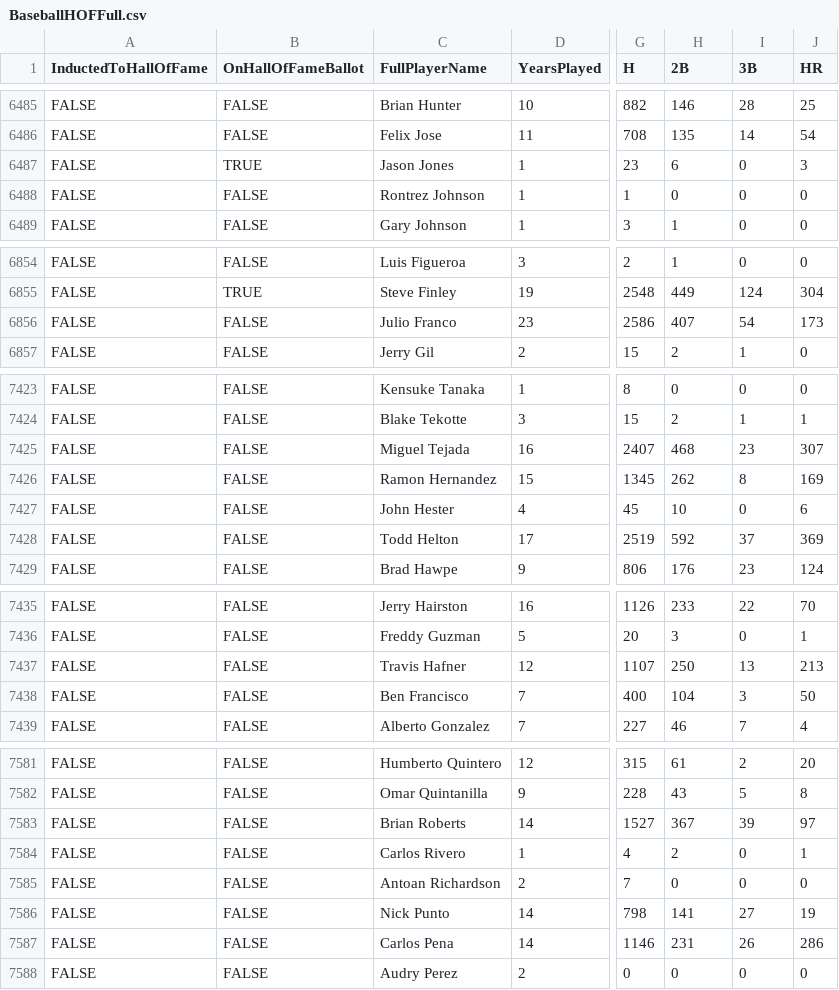
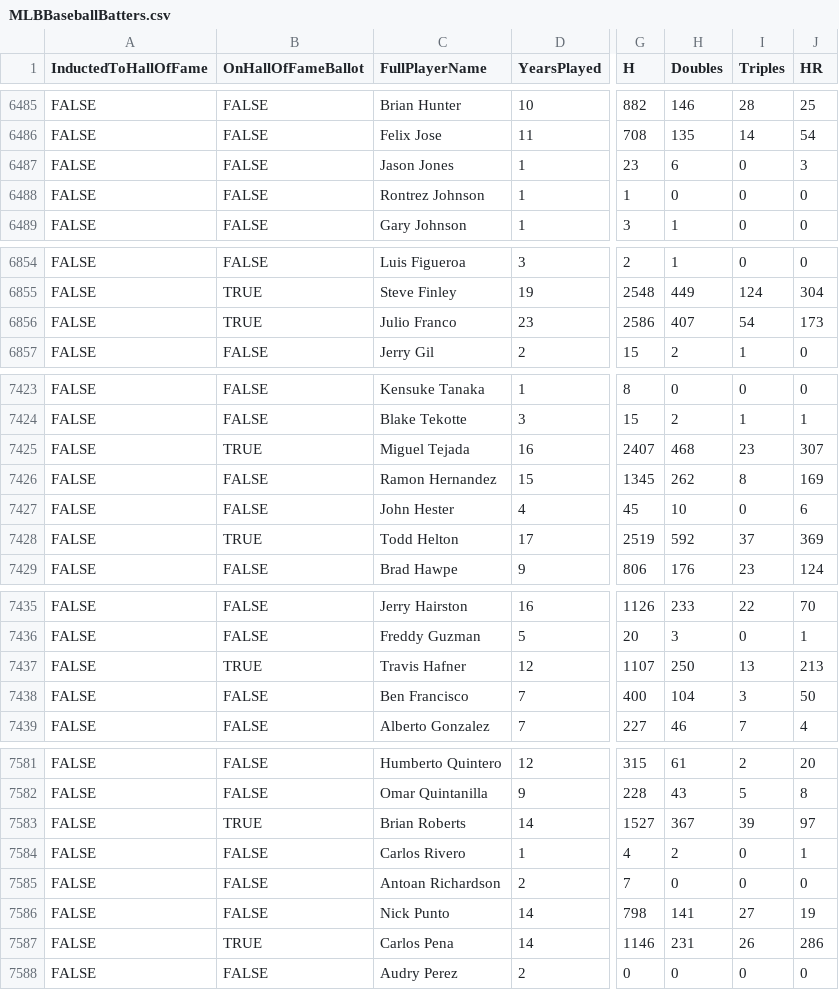
Before and after one commit to bartczernicki/MLDotNet-BaseballClassification, a CSV file: MLDotNet-BaseballClassification/Data/MLBBaseballBatters.csv (was MLDotNet-BaseballClassification/Data/BaseballHOFFull.csv), drawn as a sheet; only a part is shown, gaps mark what is left out; the diff covers the shown part only; the diff names each change by its address in the sheet, - before the commit and + after, or states it on an @@ line.

```diff
--- a/MLDotNet-BaseballClassification/Data/BaseballHOFFull.csv
+++ b/MLDotNet-BaseballClassification/Data/MLBBaseballBatters.csv
-H1: 2B
+H1: Doubles
-I1: 3B
+I1: Triples
-B6487 (OnHallOfFameBallot): TRUE
+B6487 (OnHallOfFameBallot): FALSE
-B6856 (OnHallOfFameBallot): FALSE
+B6856 (OnHallOfFameBallot): TRUE
-B7425 (OnHallOfFameBallot): FALSE
+B7425 (OnHallOfFameBallot): TRUE
-B7428 (OnHallOfFameBallot): FALSE
+B7428 (OnHallOfFameBallot): TRUE
-B7437 (OnHallOfFameBallot): FALSE
+B7437 (OnHallOfFameBallot): TRUE
-B7583 (OnHallOfFameBallot): FALSE
+B7583 (OnHallOfFameBallot): TRUE
-B7587 (OnHallOfFameBallot): FALSE
+B7587 (OnHallOfFameBallot): TRUE
```
Also changed, not shown: 18 edited cells elsewhere in this file, MLDotNet-BaseballClassification/ModelPerformanceMetrics/PerformanceMetricsTrainTestModels.csv, 45 other files.
